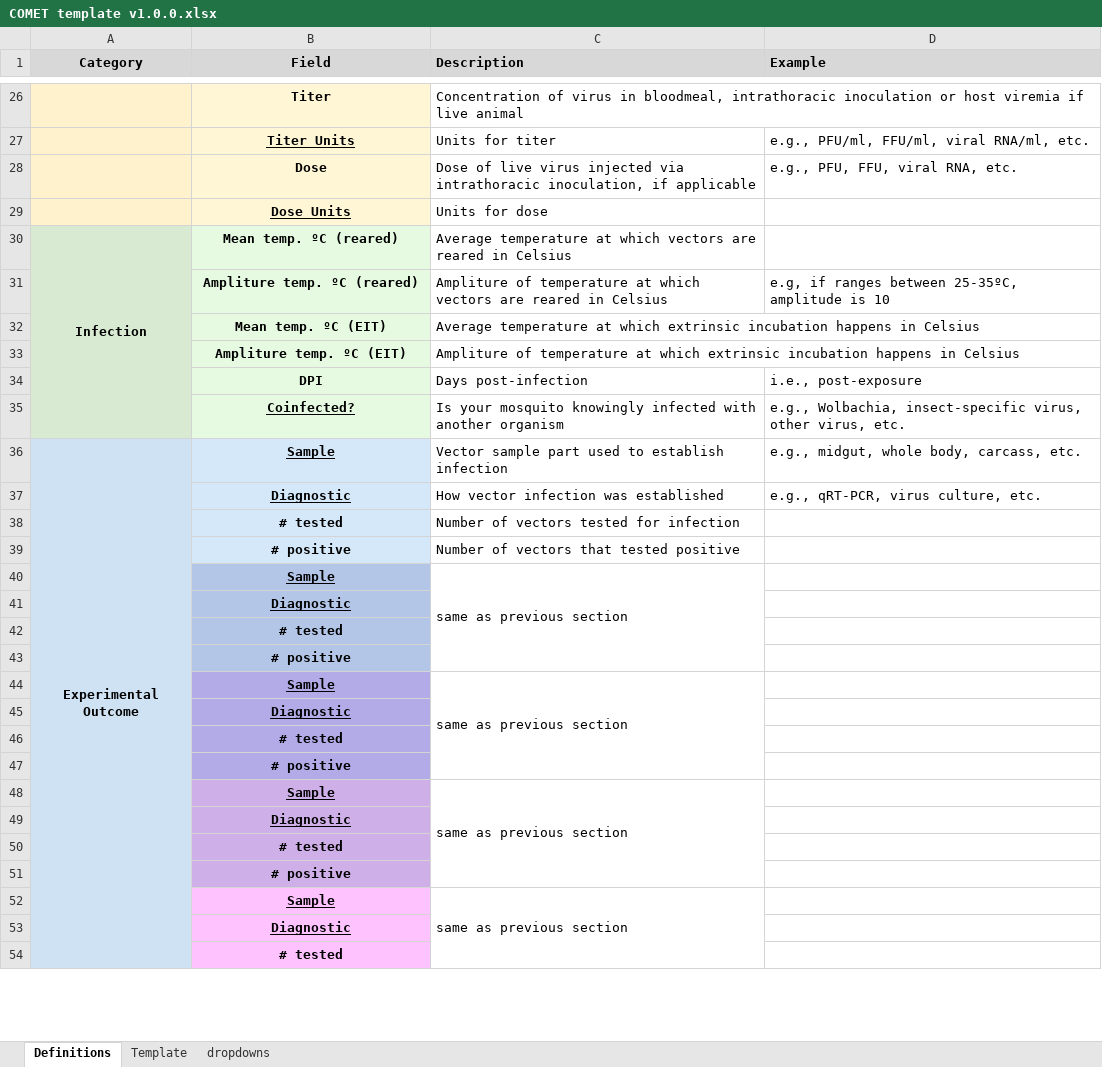
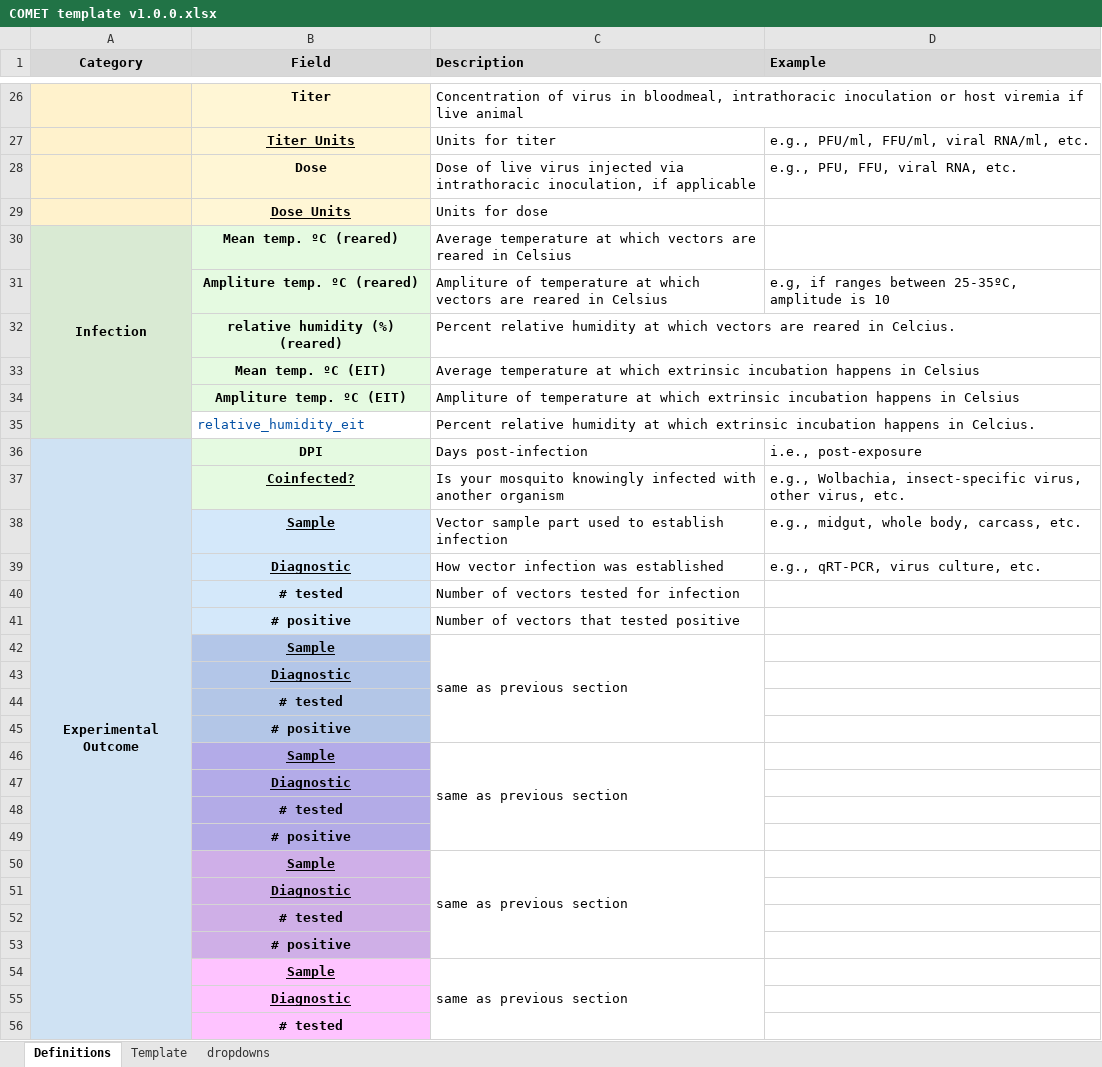
Before and after one commit to viralemergence/vcds, an Excel workbook: COMET template v1.0.0.xlsx, sheet Definitions, drawn as a sheet; only a part is shown, gaps mark what is left out; values as stored, in another font and other column widths than the file's, no borders; removed rows and columns are numbered as before the commit, all else as after; the diff covers the shown part only; the diff names each change by its address in the sheet, - before the commit and + after, or states it on an @@ line.

Commit message:
adding relative humidity

```diff
--- a/COMET template v1.0.0.xlsx (sheet Definitions)
+++ b/COMET template v1.0.0.xlsx (sheet Definitions)
-A30:A35 merged
+A30:A35 merged
+row 32:  | relative humidity (%) (reared) | Percent relative humidity at which vectors are reared in Celcius.
+row 35:  | relative_humidity_eit | Percent relative humidity at which extrinsic incubation happens in Celcius.
-A36 (Category): (empty)
+A36 (Category): Experimental Outcome
-A36:A37 fill: #D9EAD3
+A36:A37 fill: #CFE2F3
+A36:A61 merged
-A38 (Category): Experimental Outcome
+A38 (Category): (empty)
-A36:A61 merged
```
Also changed, not shown: cell formats elsewhere in this sheet, 1 other file.
